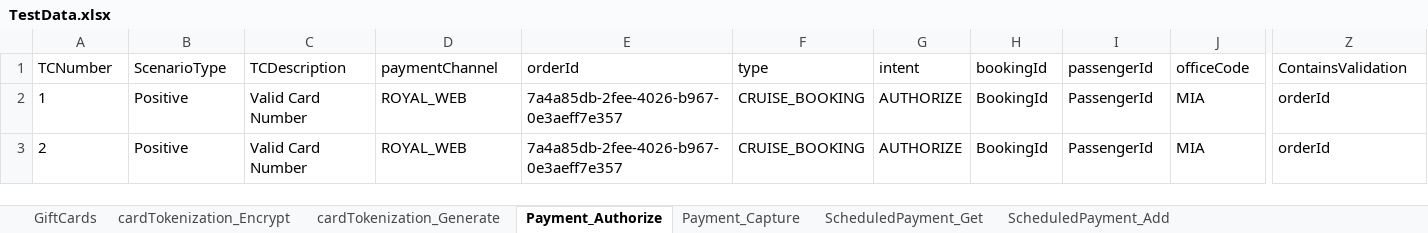
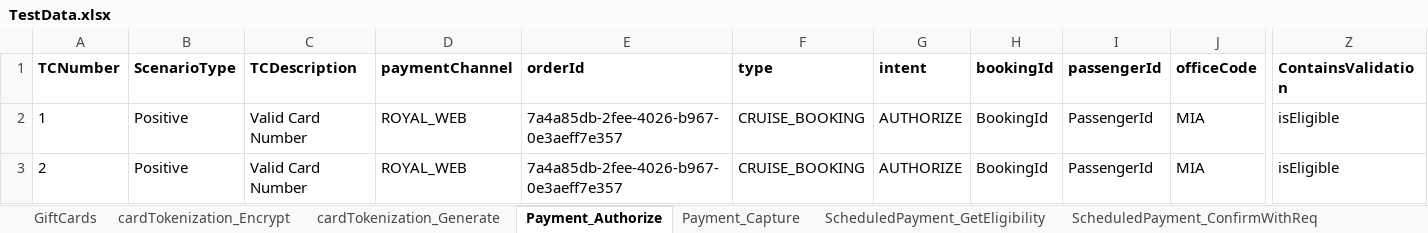
Before and after one commit to charmaineelduayan/pmt_katalon_local, an Excel workbook: Data Files/TestData.xlsx, sheet Payment_Authorize, drawn as a sheet; only a part is shown, gaps mark what is left out; values as stored, in another font and other column widths than the file's, no borders; the diff covers the shown part only; the diff names each change by its address in the sheet, - before the commit and + after, or states it on an @@ line.

Commit message:
Fixes in GetEligibility and Add Script ConfirmWithRequest

```diff
--- a/Data Files/TestData.xlsx (sheet Payment_Authorize)
+++ b/Data Files/TestData.xlsx (sheet Payment_Authorize)
+sheet tab: ScheduledPayment_ConfirmWithReq
-A1:J1 bold: off
+A1:J1 bold: on
-Z1 bold: off
+Z1 bold: on
-Z2:Z3 (ContainsValidation): orderId
+Z2:Z3 (ContainsValidation): isEligible
```
Also changed, not shown: cell formats elsewhere in this sheet, sheet ScheduledPayment_GetEligibility, other sheet tabs, 16 other files.
